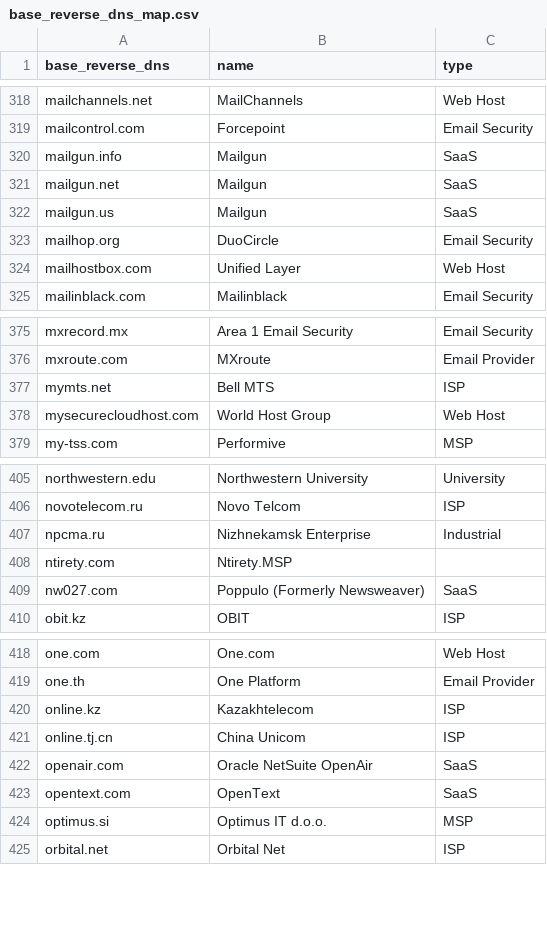
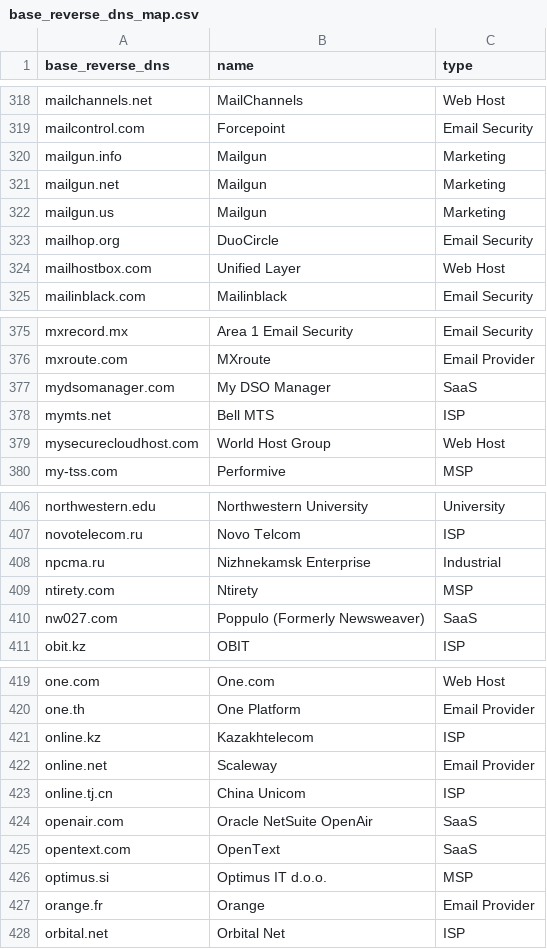
Before and after one commit to domainaware/parsedmarc, a CSV file: parsedmarc/resources/maps/base_reverse_dns_map.csv, drawn as a sheet; only a part is shown, gaps mark what is left out.

Commit message:
Update base_reverse_dns_map.csv
Add some domains + fix mailchimp

```diff
--- a/parsedmarc/resources/maps/base_reverse_dns_map.csv
+++ b/parsedmarc/resources/maps/base_reverse_dns_map.csv
@@ -319,5 +319,5 @@ mailchannels.net,MailChannels,Web Host
 mailcontrol.com,Forcepoint,Email Security
-mailgun.info,Mailgun,SaaS
-mailgun.net,Mailgun,SaaS
-mailgun.us,Mailgun,SaaS
+mailgun.info,Mailgun,Marketing
+mailgun.net,Mailgun,Marketing
+mailgun.us,Mailgun,Marketing
 mailhop.org,DuoCircle,Email Security
@@ -376,2 +376,3 @@ mxrecord.mx,Area 1 Email Security,Email Security
 mxroute.com,MXroute,Email Provider
+mydsomanager.com,My DSO Manager,SaaS
 mymts.net,Bell MTS,ISP
@@ -407,3 +408,3 @@ novotelecom.ru,Novo Telcom,ISP
 npcma.ru,Nizhnekamsk Enterprise,Industrial
-ntirety.com,Ntirety.MSP,
+ntirety.com,Ntirety,MSP,
 nw027.com,Poppulo (Formerly Newsweaver),SaaS
@@ -420,2 +421,3 @@ one.th,One Platform,Email Provider
 online.kz,Kazakhtelecom,ISP
+online.net,Scaleway,Email Provider
 online.tj.cn,China Unicom,ISP
@@ -424,2 +426,3 @@ opentext.com,OpenText,SaaS
 optimus.si,Optimus IT d.o.o.,MSP
+orange.fr,Orange,Email Provider
 orbital.net,Orbital Net,ISP
```
